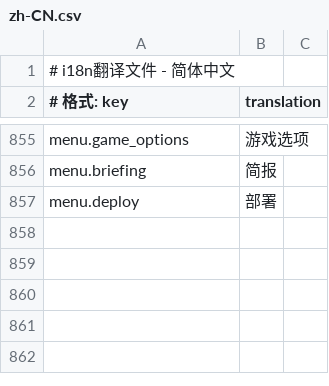
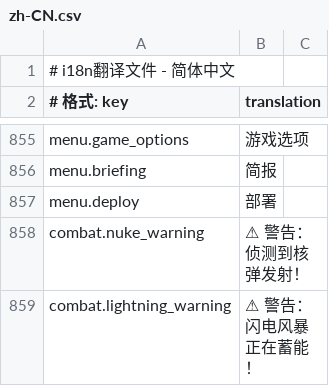
Before and after one commit to 875341583/RTS_Game, a CSV file: i18n/zh-CN.csv, drawn as a sheet; only a part is shown, gaps mark what is left out; the diff names each change by its address in the sheet, - before the commit and + after, or states it on an @@ line.

Commit message:
fix: P0-P1审查修复 - 确定性RNG/生产队列/超武动画/RA2数值/线程安全/GD.Print清理
P0级修复:
- 新建DeterministicRng.cs: 种子驱动确定性RNG, 替换全部24处GD.Randf/GD.RandRange
- 修复生产队列TODO: ProductionType从硬编码-1改为CurrentProductionType.HasValue
- 超武动画: 蘑菇云渲染(上升膨胀+烟柱), 屏幕白闪(0.33s淡出), 敌方发射预警Toast+音效

P1级修复:
- RA2单位数值修正: Apocalypse HP400->800/DMG80->100/cost1500->1750, Kirov HP300->2000/DMG120->250/cost1500->2000, TeslaTrooper HP80->130/DMG25->50
- GD.Print全部替换为GameLog.Info/Warning/Error (29处)
- NetworkManager线程安全: 添加_netLock, Players改ConcurrentDictionary, AllocateNetId/ResetNetIds加lock
- FogOfWar添加联机设计说明注释

编译: 0 errors, 0 warnings

```diff
--- a/i18n/zh-CN.csv
+++ b/i18n/zh-CN.csv
+row 858: combat.nuke_warning | ⚠ 警告：侦测到核弹发射！
+row 859: combat.lightning_warning | ⚠ 警告：闪电风暴正在蓄能！
```
Also changed, not shown: i18n/en.csv, 12 other files.
